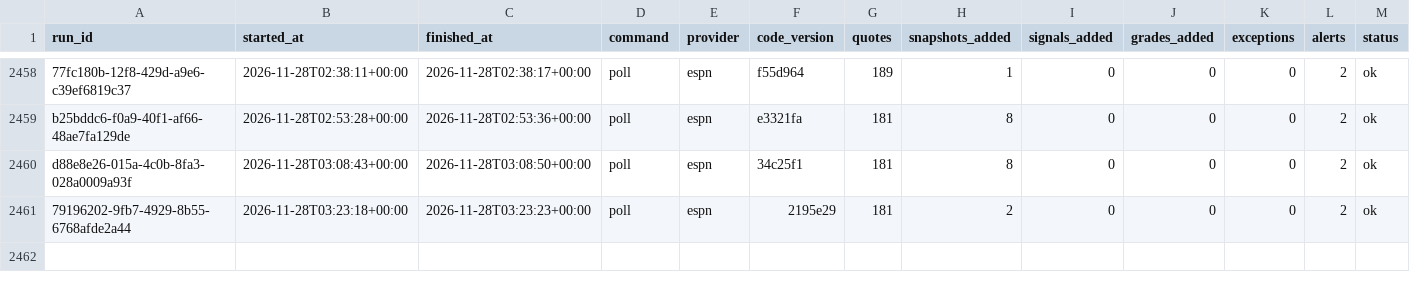
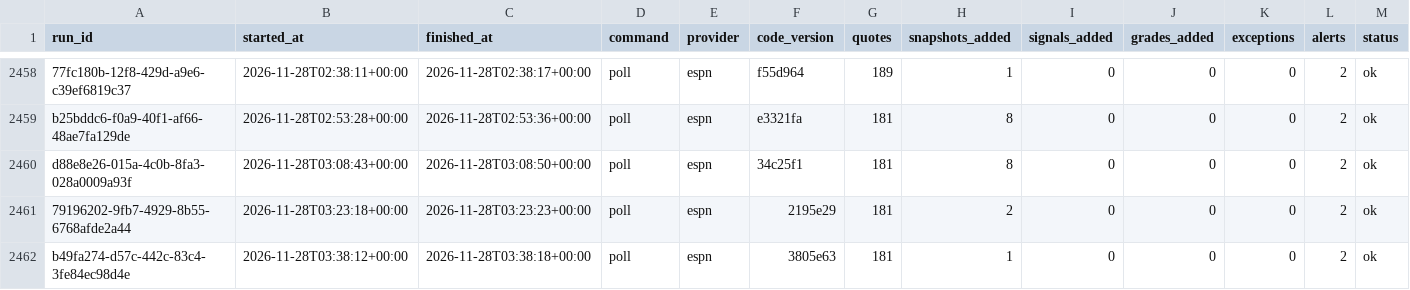
Before and after one commit to EdgeCash/Atlas, a CSV file: tracking/runs.csv, drawn as a sheet; only a part is shown, gaps mark what is left out; rows hold the shown columns only; the diff names each change by its address in the sheet, - before the commit and + after, or states it on an @@ line.

```diff
--- a/tracking/runs.csv
+++ b/tracking/runs.csv
+row 2462: b49fa274-d57c-442c-83c4-3fe84ec98d4e | 2026-11-28T03:38:12+00:00 | 2026-11-28T03:38:18+00:00 | poll | espn | 3805e63 | 181 | 1 | 0 | 0 | 0 | 2 | ok
```
Also changed, not shown: tracking/card_grades.csv, tracking/games.csv, 10 other files.
